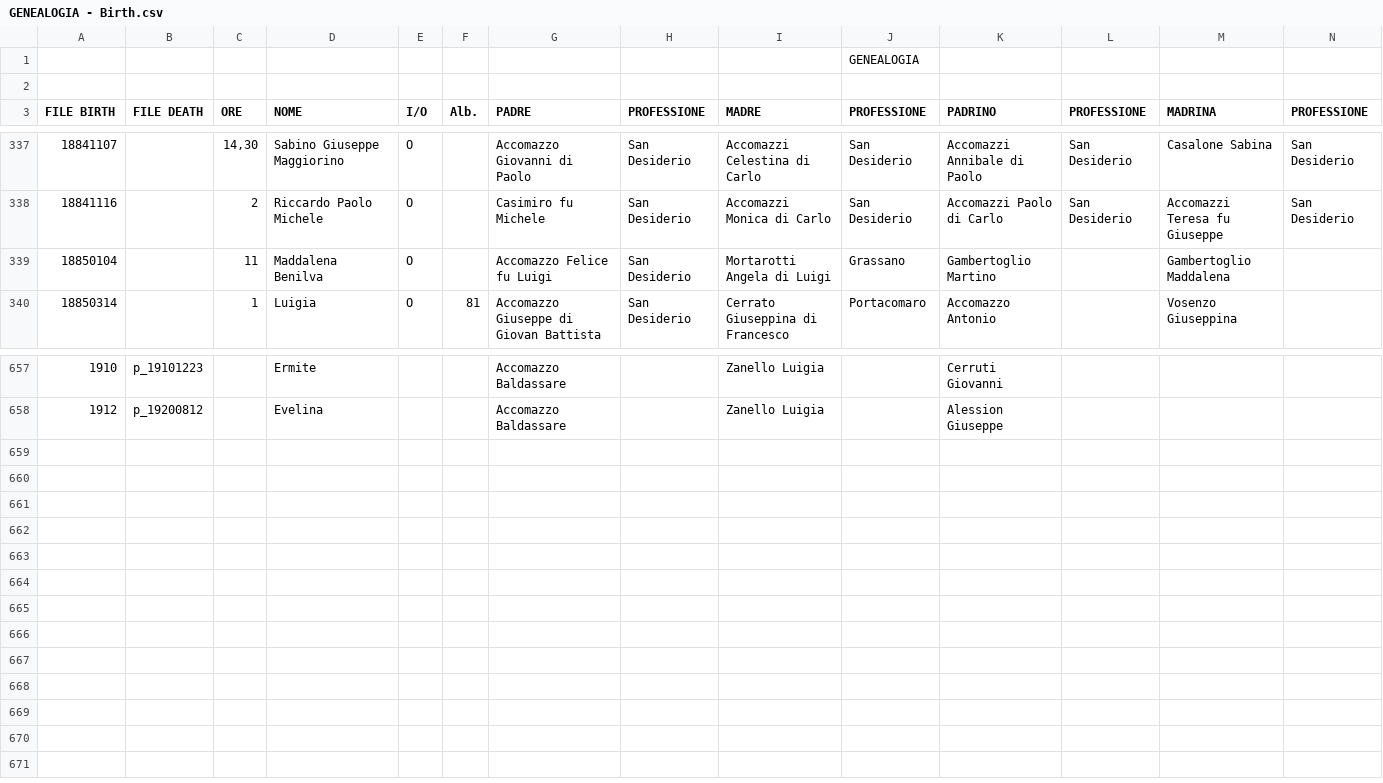
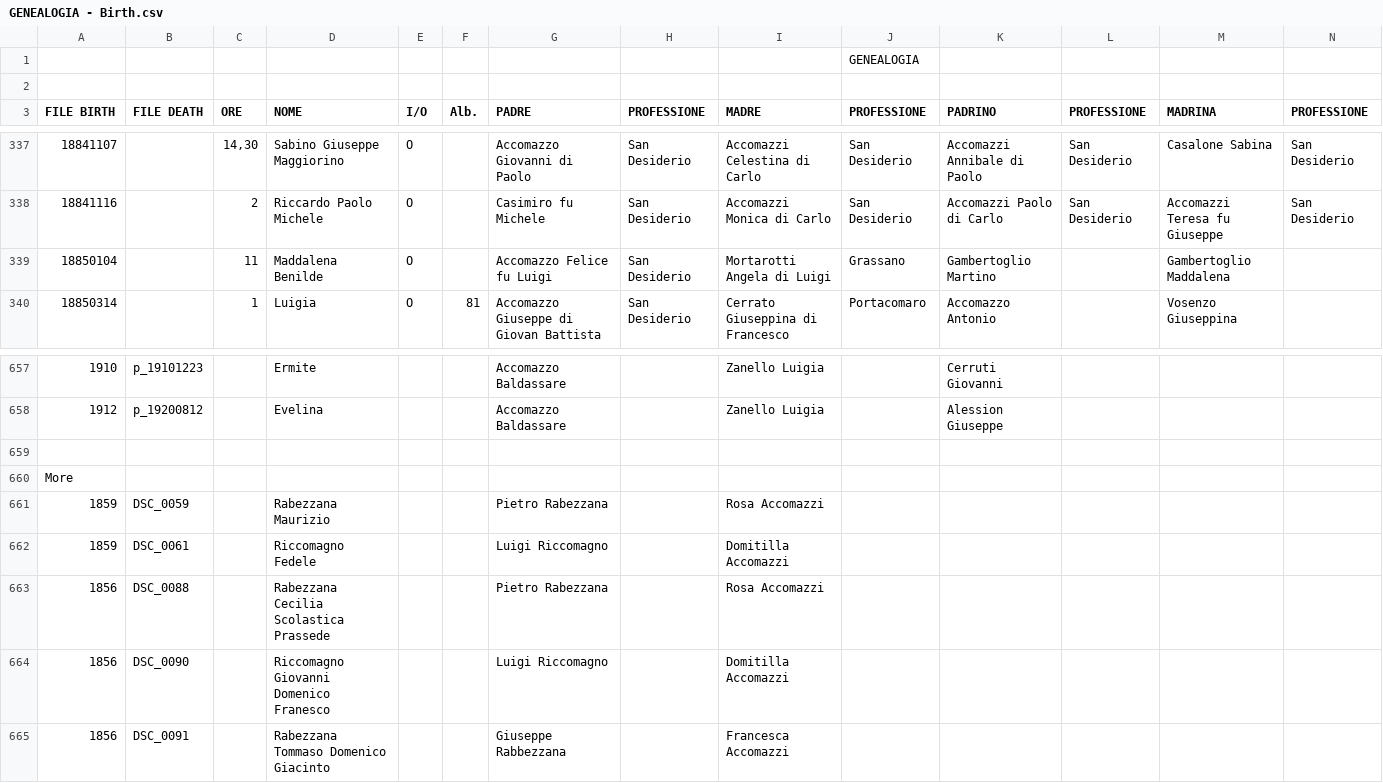
Before and after one commit to VittorioAccomazzi/Accomazzo, a CSV file: Data/GENEALOGIA - Birth.csv, drawn as a sheet; only a part is shown, gaps mark what is left out; rows hold the shown columns only; the diff names each change by its address in the sheet, - before the commit and + after, or states it on an @@ line.

```diff
--- a/Data/GENEALOGIA - Birth.csv
+++ b/Data/GENEALOGIA - Birth.csv
-D339 (NOME): Maddalena Benilva
+D339 (NOME): Maddalena Benilde
+row 659: (empty)
+row 660: More
+row 661: 1859 | DSC_0059 |  | Rabezzana Maurizio |  |  | Pietro Rabezzana |  | Rosa Accomazzi
+row 662: 1859 | DSC_0061 |  | Riccomagno Fedele |  |  | Luigi Riccomagno |  | Domitilla Accomazzi
+row 663: 1856 | DSC_0088 |  | Rabezzana Cecilia Scolastica Prassede |  |  | Pietro Rabezzana |  | Rosa Accomazzi
+row 664: 1856 | DSC_0090 |  | Riccomagno Giovanni Domenico Franesco |  |  | Luigi Riccomagno |  | Domitilla Accomazzi
+row 665: 1856 | DSC_0091 |  | Rabezzana Tommaso Domenico Giacinto |  |  | Giuseppe Rabbezzana |  | Francesca Accomazzi
```
Also changed, not shown: Data/Marriage - Sheet1.csv, 2 other files.
